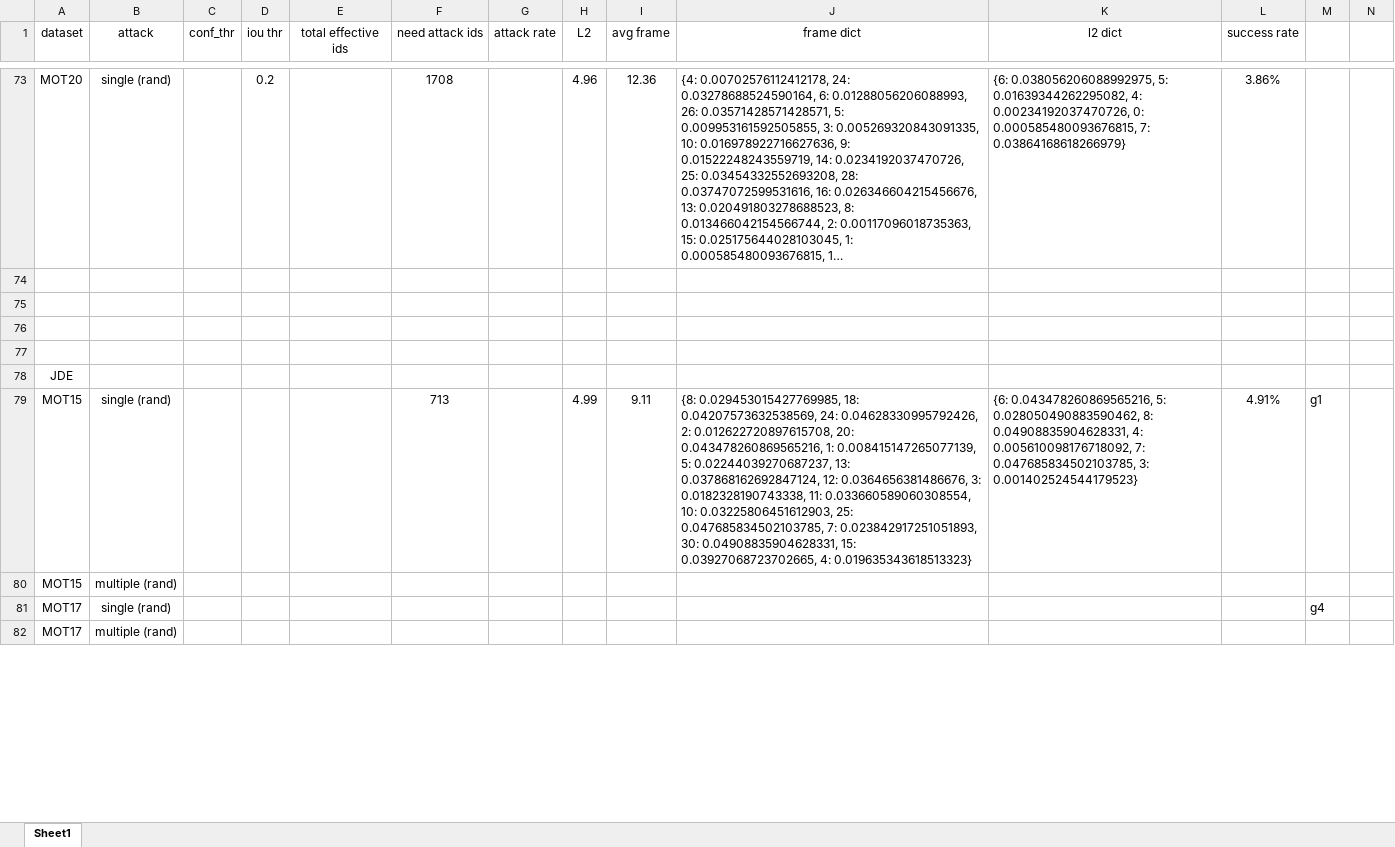
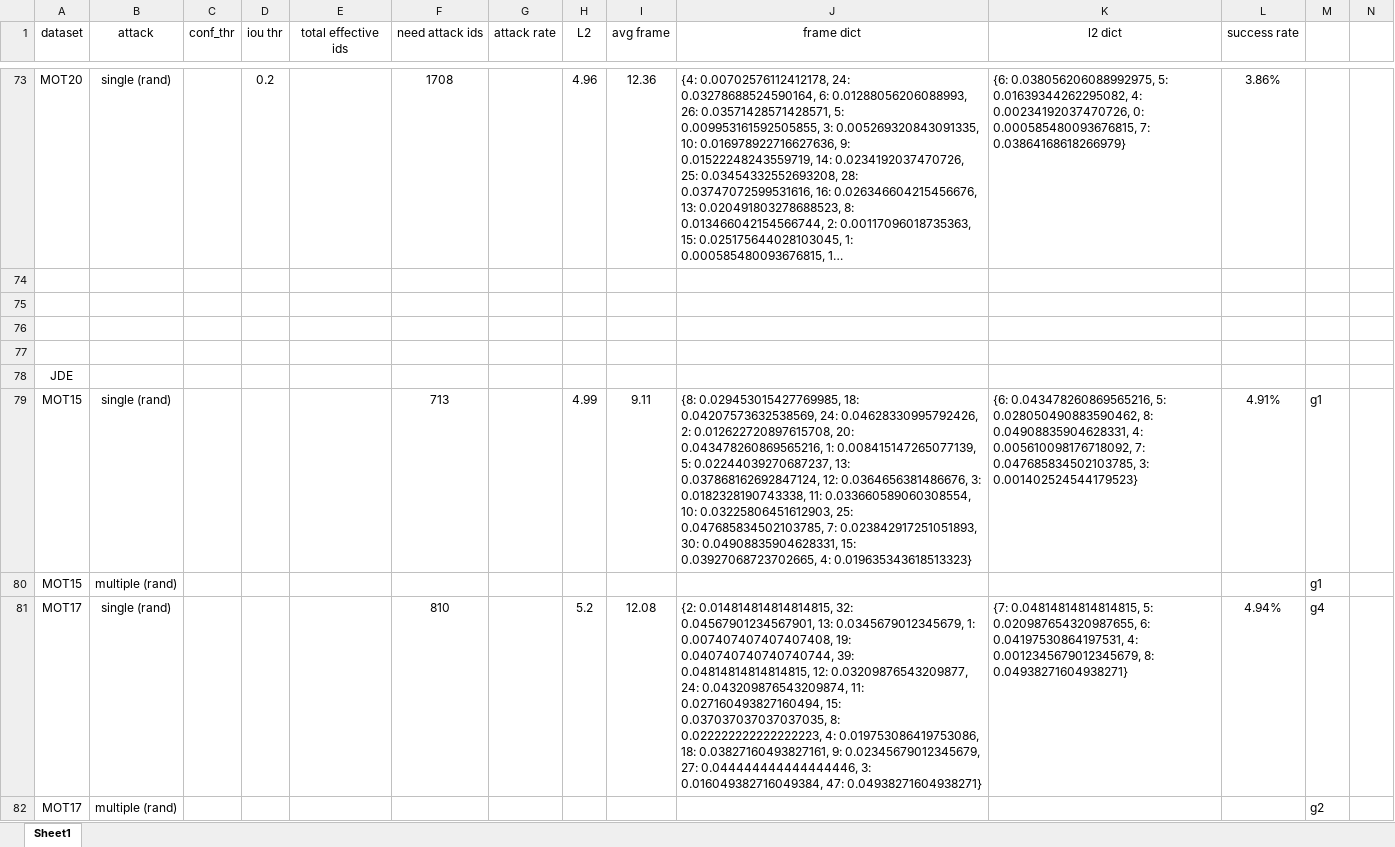
Before and after one commit to DerryHub/FairMOT-attack, an Excel workbook: paper/attack.xlsx, sheet Sheet1, drawn as a sheet; only a part is shown, gaps mark what is left out; long unchanged cells end in …; values as stored, in another font and other column widths than the file's, no borders; the diff covers the shown part only; the diff names each change by its address in the sheet, - before the commit and + after, or states it on an @@ line.

Commit message:
2021.11.10

```diff
--- a/paper/attack.xlsx (sheet Sheet1)
+++ b/paper/attack.xlsx (sheet Sheet1)
-M80: (empty)
+M80: g1
-F81 (need attack ids): (empty)
+F81 (need attack ids): 810
-H81 (L2): (empty)
+H81 (L2): 5.2
-I81 (avg frame): (empty)
+I81 (avg frame): 12.08
-J81 (frame dict): (empty)
+J81 (frame dict): {2: 0.014814814814814815, 32: 0.04567901234567901, 13: 0.0345679012345679, 1: 0.007407407407407408, 19: 0.040740740740740744, 39: 0.04814814814814815, 12: 0.03209876543209877, 24: 0.043209876543209874, 11: 0.027160493827160494, 15: 0.037037037037037035, 8: 0.022222222222222223, 4: 0.019753086419753086, 18: 0.03827160493827161, 9: 0.02345679012345679, 27: 0.044444444444444446, 3: 0.016049382716049384, 47: 0.04938271604938271}
-K81 (l2 dict): (empty)
+K81 (l2 dict): {7: 0.04814814814814815, 5: 0.020987654320987655, 6: 0.04197530864197531, 4: 0.0012345679012345679, 8: 0.04938271604938271}
-L81 (success rate): (empty)
+L81 (success rate): 4.94%
-M82: (empty)
+M82: g2
```
Also changed, not shown: 14 edited cells elsewhere in this sheet.
